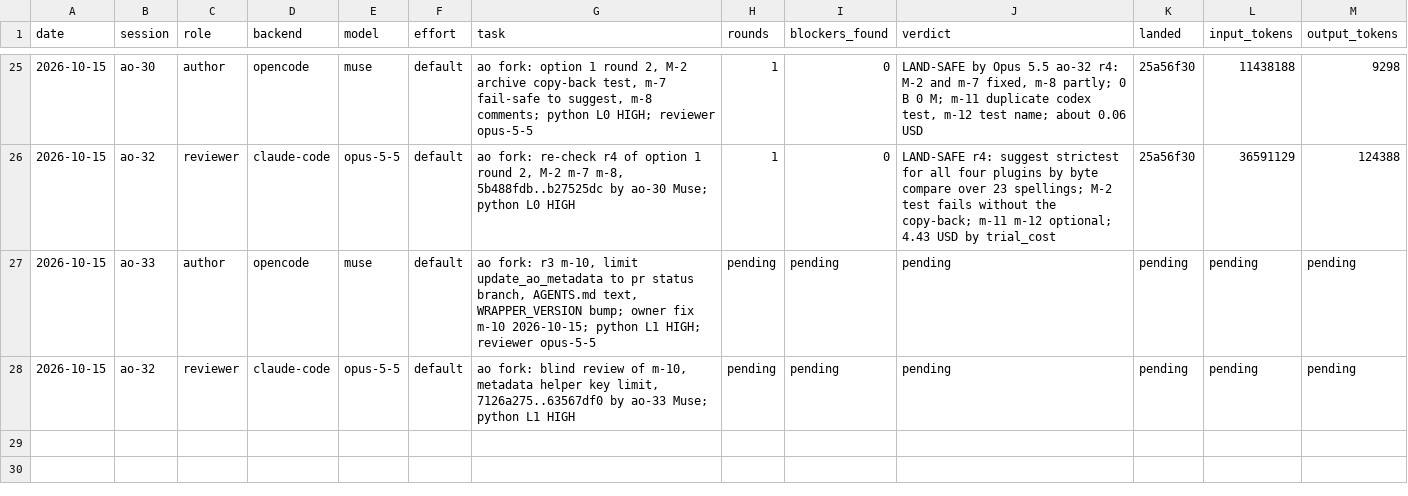
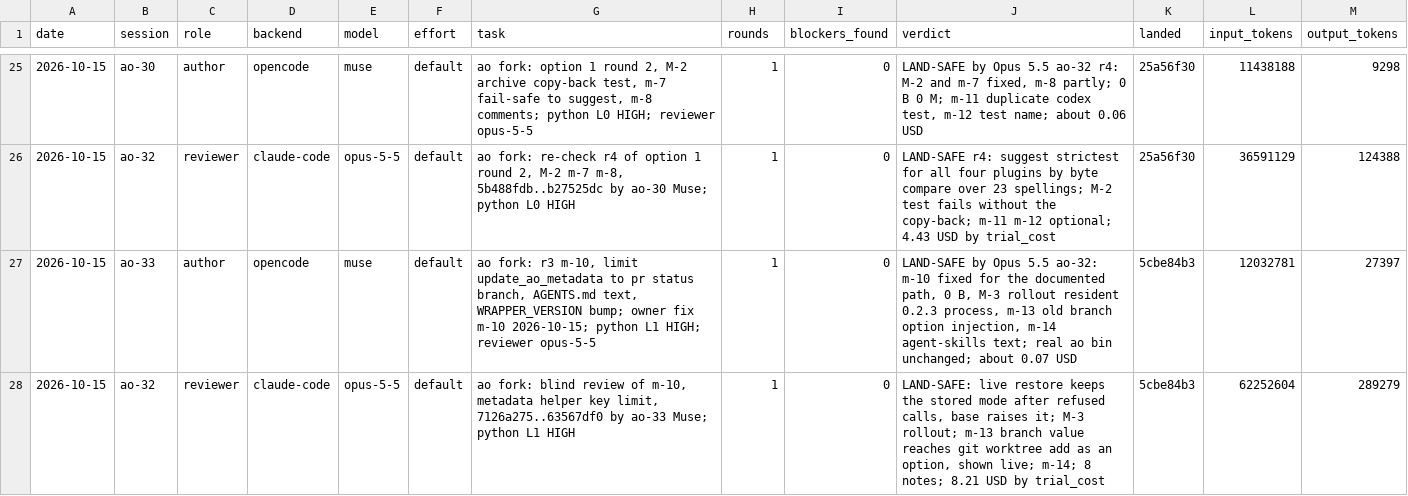
Before and after one commit to taisung/agent-orchestrator, a CSV file: development/artifacts/model_router_log/log.csv, drawn as a sheet; only a part is shown, gaps mark what is left out.

Commit message:
docs(development): record the landing of the metadata helper key limit
The blind review found the m-10 fix LAND-SAFE with a rollout condition, and it landed as 5cbe84b3. The old branch-option injection and the agent-skills text are open items.

```diff
--- a/development/artifacts/model_router_log/log.csv
+++ b/development/artifacts/model_router_log/log.csv
@@ -26,3 +26,3 @@ date,session,role,backend,model,effort,task,rounds,blockers_found,verdict,landed
 2026-10-15,ao-32,reviewer,claude-code,opus-5-5,default,"ao fork: re-check r4 of option 1 round 2, M-2 m-7 m-8, 5b488fdb..b27525dc by ao-30 Muse; python L0 HIGH",1,0,LAND-SAFE r4: suggest strictest for all four plugins by byte compare over 23 spellings; M-2 test fails without the copy-back; m-11 m-12 optional; 4.43 USD by trial_cost,25a56f30,36591129,124388
-2026-10-15,ao-33,author,opencode,muse,default,"ao fork: r3 m-10, limit update_ao_metadata to pr status branch, AGENTS.md text, WRAPPER_VERSION bump; owner fix m-10 2026-10-15; python L1 HIGH; reviewer opus-5-5",pending,pending,pending,pending,pending,pending
-2026-10-15,ao-32,reviewer,claude-code,opus-5-5,default,"ao fork: blind review of m-10, metadata helper key limit, 7126a275..63567df0 by ao-33 Muse; python L1 HIGH",pending,pending,pending,pending,pending,pending
+2026-10-15,ao-33,author,opencode,muse,default,"ao fork: r3 m-10, limit update_ao_metadata to pr status branch, AGENTS.md text, WRAPPER_VERSION bump; owner fix m-10 2026-10-15; python L1 HIGH; reviewer opus-5-5",1,0,"LAND-SAFE by Opus 5.5 ao-32: m-10 fixed for the documented path, 0 B, M-3 rollout resident 0.2.3 process, m-13 old branch option injection, m-14 agent-skills text; real ao bin unchanged; about 0.07 USD",5cbe84b3,12032781,27397
+2026-10-15,ao-32,reviewer,claude-code,opus-5-5,default,"ao fork: blind review of m-10, metadata helper key limit, 7126a275..63567df0 by ao-33 Muse; python L1 HIGH",1,0,"LAND-SAFE: live restore keeps the stored mode after refused calls, base raises it; M-3 rollout; m-13 branch value reaches git worktree add as an option, shown live; m-14; 8 notes; 8.21 USD by trial_cost",5cbe84b3,62252604,289279
```
Also changed, not shown: 3 other files.
